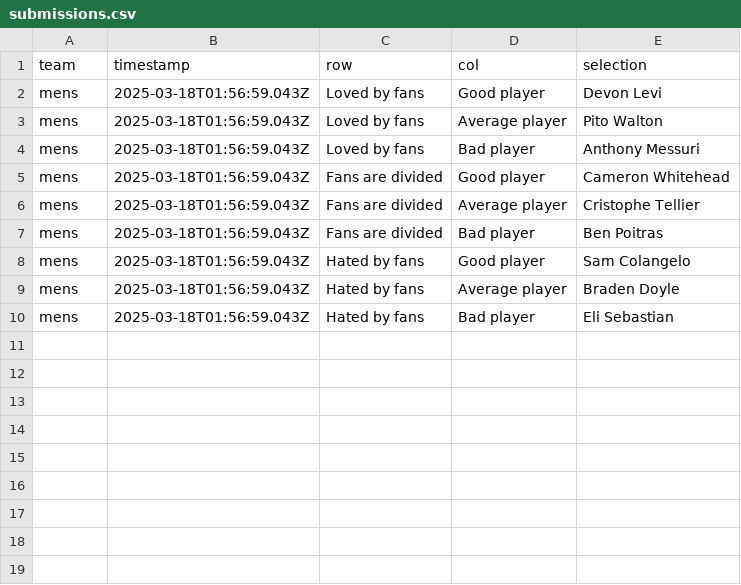
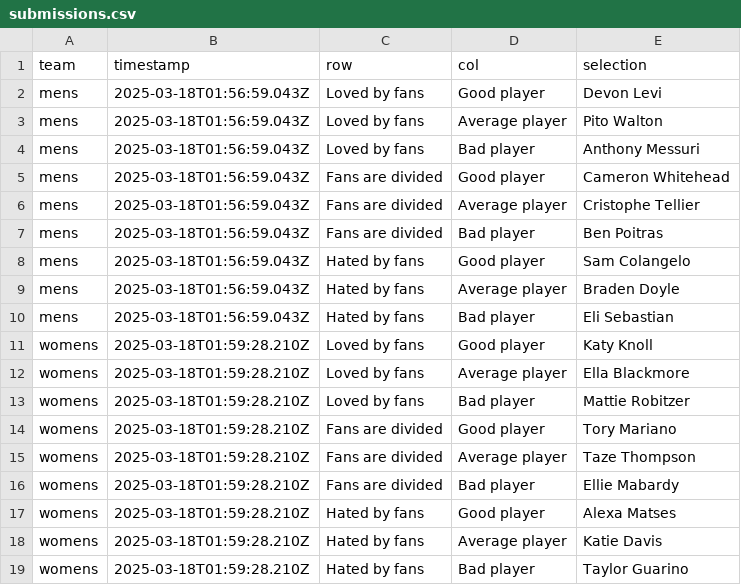
Before and after one commit to ankudovychm/NuHockeyRatings, a CSV file: submissions.csv, drawn as a sheet.

Commit message:
Update submissions.csv with new submission (attempt 1)

```diff
--- a/submissions.csv
+++ b/submissions.csv
@@ -10 +10,10 @@ mens,2025-03-18T01:56:59.043Z,Hated by fans,Average player,Braden Doyle
 mens,2025-03-18T01:56:59.043Z,Hated by fans,Bad player,Eli Sebastian
+womens,2025-03-18T01:59:28.210Z,Loved by fans,Good player,Katy Knoll
+womens,2025-03-18T01:59:28.210Z,Loved by fans,Average player,Ella Blackmore
+womens,2025-03-18T01:59:28.210Z,Loved by fans,Bad player,Mattie Robitzer
+womens,2025-03-18T01:59:28.210Z,Fans are divided,Good player,Tory Mariano
+womens,2025-03-18T01:59:28.210Z,Fans are divided,Average player,Taze Thompson
+womens,2025-03-18T01:59:28.210Z,Fans are divided,Bad player,Ellie Mabardy
+womens,2025-03-18T01:59:28.210Z,Hated by fans,Good player,Alexa Matses
+womens,2025-03-18T01:59:28.210Z,Hated by fans,Average player,Katie Davis
+womens,2025-03-18T01:59:28.210Z,Hated by fans,Bad player,Taylor Guarino
```
